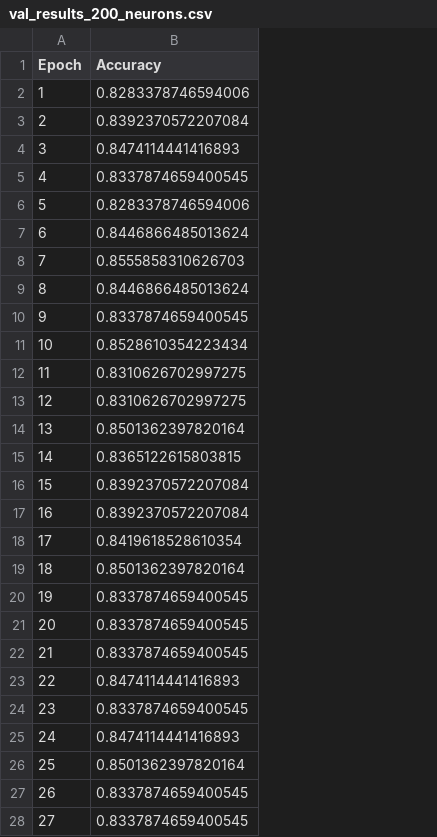
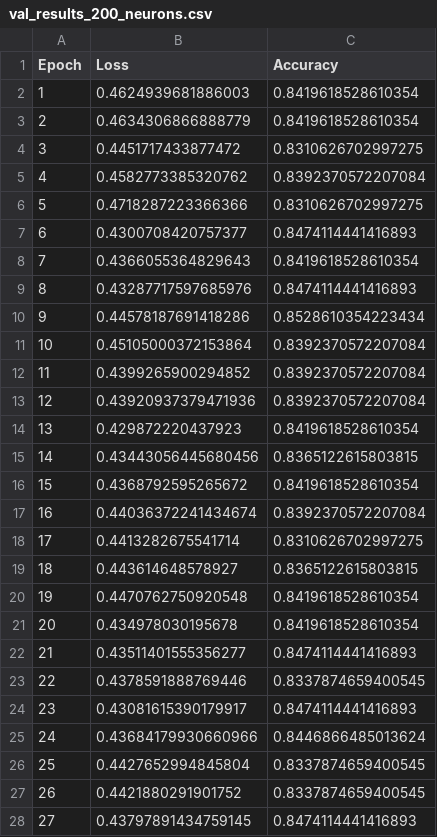
Before and after one commit to nataliaprokopiuk/ai-algorithms, a CSV file: project-5/val_results_200_neurons.csv, drawn as a sheet; only a part is shown; addresses are those after the commit; the diff covers the shown part only; the diff names each change by its address in the sheet, - before the commit and + after, or states it on an @@ line.

```diff
--- a/project-5/val_results_200_neurons.csv
+++ b/project-5/val_results_200_neurons.csv
+column B (Loss), rows 2-28: 0.4624939681886003 | 0.4634306866888779 | 0.4451717433877472 | 0.4582773385320762 | 0.4718287223366366 | 0.4300708420757377 | 0.4366055364829643 | 0.43287717597685976 | 0.44578187691418286 | 0.45105000372153864 | 0.4399265900294852 | 0.43920937379471936 | 0.429872220437923 | 0.43443056445680456 | 0.4368792595265672 | 0.44036372241434674 | 0.4413282675541714 | 0.443614648578927 | 0.4470762750920548 | 0.434978030195678 | 0.43511401555356277 | 0.4378591888769446 | 0.43081615390179917 | 0.43684179930660966 | 0.4427652994845804 | 0.4421880291901752 | 0.43797891434759145
-C2 (Accuracy): 0.8283378746594006
+C2 (Accuracy): 0.8419618528610354
-C3 (Accuracy): 0.8392370572207084
+C3 (Accuracy): 0.8419618528610354
-C4 (Accuracy): 0.8474114441416893
+C4 (Accuracy): 0.8310626702997275
-C5 (Accuracy): 0.8337874659400545
+C5 (Accuracy): 0.8392370572207084
-C6 (Accuracy): 0.8283378746594006
+C6 (Accuracy): 0.8310626702997275
-C7 (Accuracy): 0.8446866485013624
+C7 (Accuracy): 0.8474114441416893
-C8 (Accuracy): 0.8555858310626703
+C8 (Accuracy): 0.8419618528610354
-C9 (Accuracy): 0.8446866485013624
+C9 (Accuracy): 0.8474114441416893
-C10 (Accuracy): 0.8337874659400545
+C10 (Accuracy): 0.8528610354223434
-C11 (Accuracy): 0.8528610354223434
+C11 (Accuracy): 0.8392370572207084
-C12:C13 (Accuracy): 0.8310626702997275
+C12:C13 (Accuracy): 0.8392370572207084
-C14 (Accuracy): 0.8501362397820164
+C14 (Accuracy): 0.8419618528610354
-C16 (Accuracy): 0.8392370572207084
+C16 (Accuracy): 0.8419618528610354
-C18 (Accuracy): 0.8419618528610354
+C18 (Accuracy): 0.8310626702997275
-C19 (Accuracy): 0.8501362397820164
+C19 (Accuracy): 0.8365122615803815
-C20:C21 (Accuracy): 0.8337874659400545
+C20:C21 (Accuracy): 0.8419618528610354
-C22 (Accuracy): 0.8337874659400545
+C22 (Accuracy): 0.8474114441416893
-C23 (Accuracy): 0.8474114441416893
+C23 (Accuracy): 0.8337874659400545
-C24 (Accuracy): 0.8337874659400545
+C24 (Accuracy): 0.8474114441416893
-C25 (Accuracy): 0.8474114441416893
+C25 (Accuracy): 0.8446866485013624
-C26 (Accuracy): 0.8501362397820164
+C26 (Accuracy): 0.8337874659400545
-C28 (Accuracy): 0.8337874659400545
+C28 (Accuracy): 0.8474114441416893
```
Also changed, not shown: 20 edited cells elsewhere in this file, project-5/val_results_100_neurons.csv, project-5/val_results_10_neurons.csv, 3 other files.
